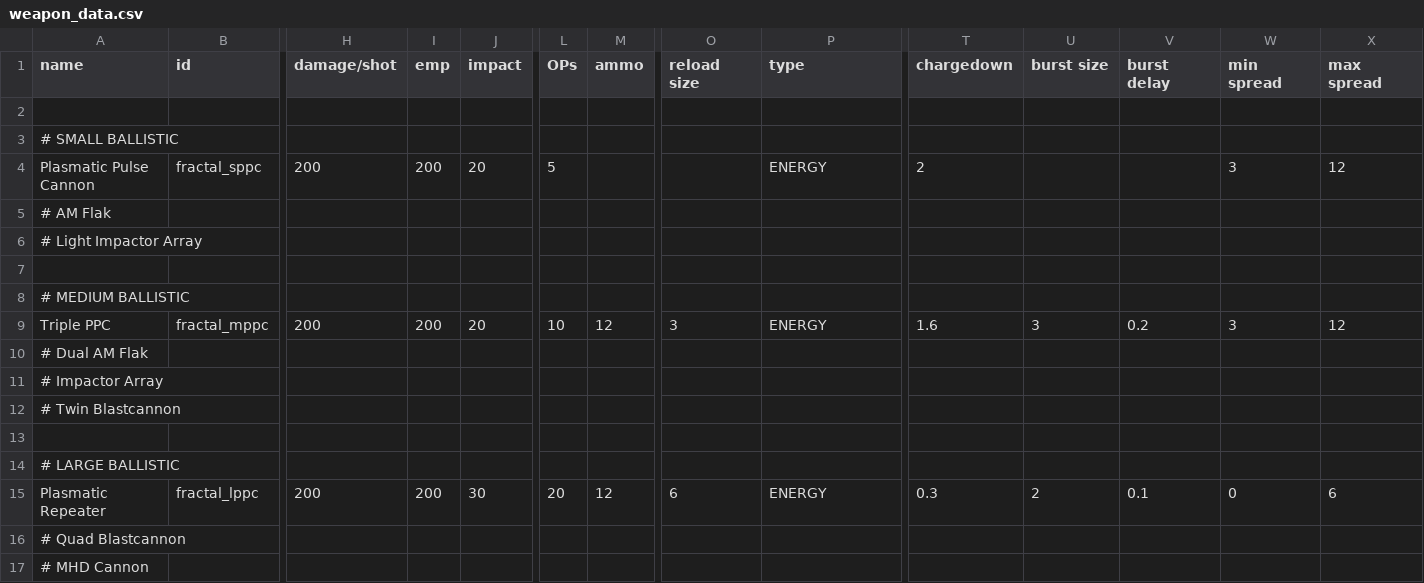
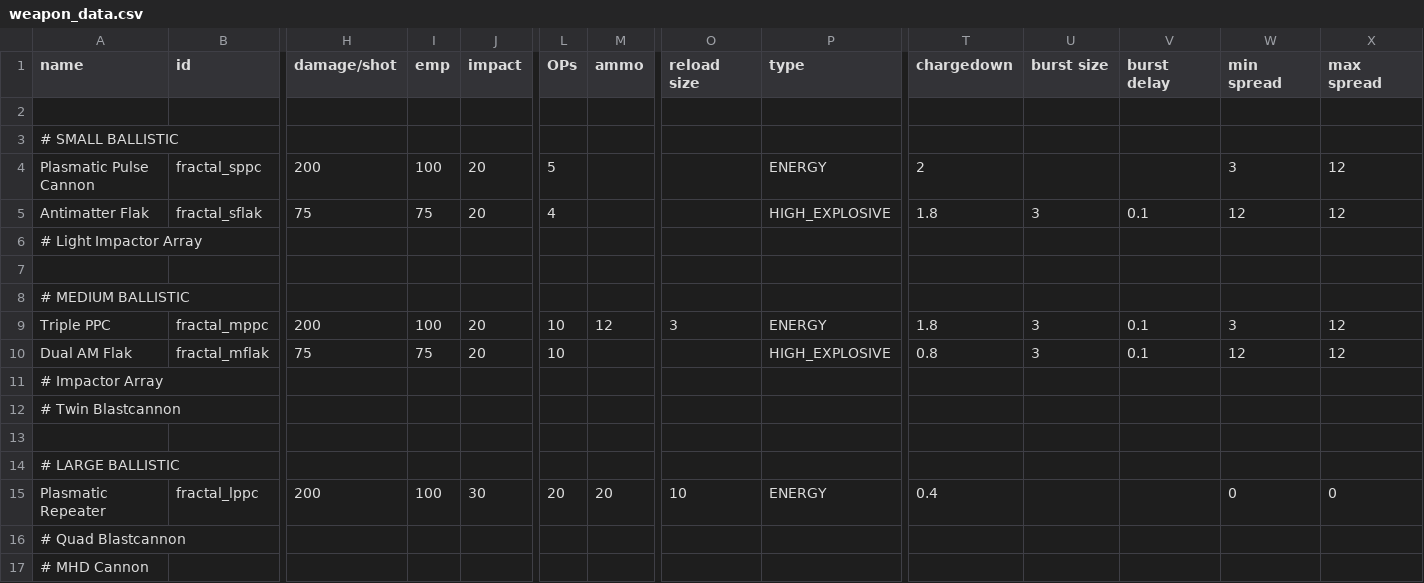
Before and after one commit to theDragn/Fractal-Insurgency, a CSV file: data/weapons/weapon_data.csv, drawn as a sheet; only a part is shown, gaps mark what is left out; removed rows and columns are numbered as before the commit, all else as after; rows hold the shown columns only; the diff names each change by its address in the sheet, - before the commit and + after, or states it on an @@ line.

```diff
--- a/data/weapons/weapon_data.csv
+++ b/data/weapons/weapon_data.csv
-I4 (emp): 200
+I4 (emp): 100
-row 5: # AM Flak
+row 5: Antimatter Flak | fractal_sflak | 75 | 75 | 20 | 4 |  |  | HIGH_EXPLOSIVE | 1.8 | 3 | 0.1 | 12 | 12
-I9 (emp): 200
+I9 (emp): 100
-T9 (chargedown): 1.6
+T9 (chargedown): 1.8
-V9 (burst delay): 0.2
+V9 (burst delay): 0.1
-row 10: # Dual AM Flak
+row 10: Dual AM Flak | fractal_mflak | 75 | 75 | 20 | 10 |  |  | HIGH_EXPLOSIVE | 0.8 | 3 | 0.1 | 12 | 12
-I15 (emp): 200
+I15 (emp): 100
-M15 (ammo): 12
+M15 (ammo): 20
-O15 (reload size): 6
+O15 (reload size): 10
-T15 (chargedown): 0.3
+T15 (chargedown): 0.4
-U15 (burst size): 2
+U15 (burst size): (empty)
-V15 (burst delay): 0.1
+V15 (burst delay): (empty)
-X15 (max spread): 6
+X15 (max spread): 0
```
Also changed, not shown: data/strings/descriptions.csv, 5 other files.
